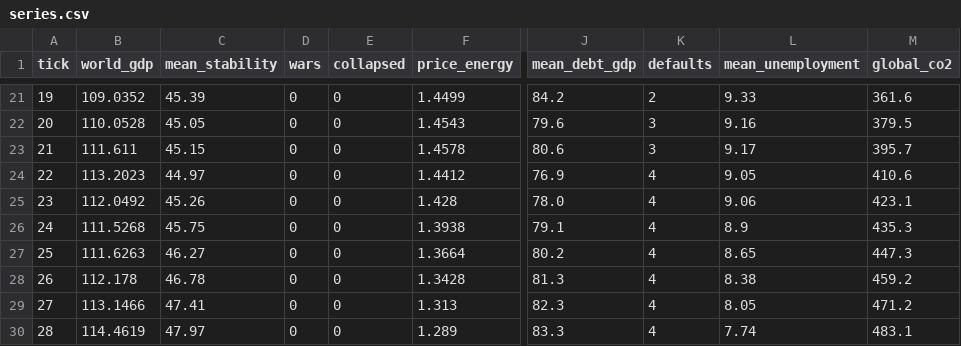
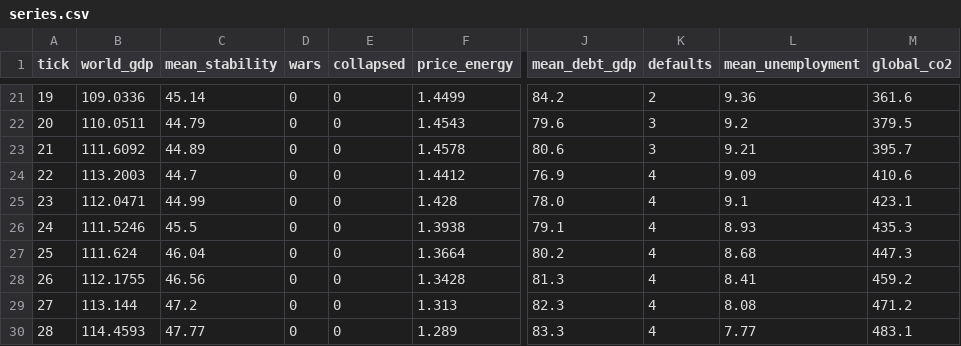
Before and after one commit to kjranyone/meta-security-hackathon-vol-2, a CSV file: server/logs/earth_financial_crisis_rl_debtors/series.csv, drawn as a sheet; only a part is shown, gaps mark what is left out; the diff covers the shown part only; the diff names each change by its address in the sheet, - before the commit and + after, or states it on an @@ line.

```diff
--- a/server/logs/earth_financial_crisis_rl_debtors/series.csv
+++ b/server/logs/earth_financial_crisis_rl_debtors/series.csv
-B21 (world_gdp): 109.0352
+B21 (world_gdp): 109.0336
-C21 (mean_stability): 45.39
+C21 (mean_stability): 45.14
-L21 (mean_unemployment): 9.33
+L21 (mean_unemployment): 9.36
-B22 (world_gdp): 110.0528
+B22 (world_gdp): 110.0511
-C22 (mean_stability): 45.05
+C22 (mean_stability): 44.79
-L22 (mean_unemployment): 9.16
+L22 (mean_unemployment): 9.2
-B23 (world_gdp): 111.611
+B23 (world_gdp): 111.6092
-C23 (mean_stability): 45.15
+C23 (mean_stability): 44.89
-L23 (mean_unemployment): 9.17
+L23 (mean_unemployment): 9.21
-B24 (world_gdp): 113.2023
+B24 (world_gdp): 113.2003
-C24 (mean_stability): 44.97
+C24 (mean_stability): 44.7
-L24 (mean_unemployment): 9.05
+L24 (mean_unemployment): 9.09
-B25 (world_gdp): 112.0492
+B25 (world_gdp): 112.0471
-C25 (mean_stability): 45.26
+C25 (mean_stability): 44.99
-L25 (mean_unemployment): 9.06
+L25 (mean_unemployment): 9.1
-B26 (world_gdp): 111.5268
+B26 (world_gdp): 111.5246
-C26 (mean_stability): 45.75
+C26 (mean_stability): 45.5
-L26 (mean_unemployment): 8.9
+L26 (mean_unemployment): 8.93
-B27 (world_gdp): 111.6263
+B27 (world_gdp): 111.624
-C27 (mean_stability): 46.27
+C27 (mean_stability): 46.04
-L27 (mean_unemployment): 8.65
+L27 (mean_unemployment): 8.68
-B28 (world_gdp): 112.178
+B28 (world_gdp): 112.1755
-C28 (mean_stability): 46.78
+C28 (mean_stability): 46.56
-L28 (mean_unemployment): 8.38
+L28 (mean_unemployment): 8.41
-B29 (world_gdp): 113.1466
+B29 (world_gdp): 113.144
-C29 (mean_stability): 47.41
+C29 (mean_stability): 47.2
-L29 (mean_unemployment): 8.05
+L29 (mean_unemployment): 8.08
-B30 (world_gdp): 114.4619
+B30 (world_gdp): 114.4593
-C30 (mean_stability): 47.97
+C30 (mean_stability): 47.77
-L30 (mean_unemployment): 7.74
+L30 (mean_unemployment): 7.77
```
Also changed, not shown: 53 edited cells elsewhere in this file, analysis/out/sensitivity_matrix.csv, 26 other files.
